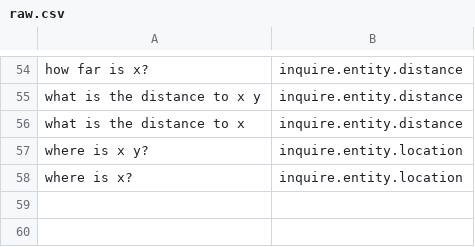
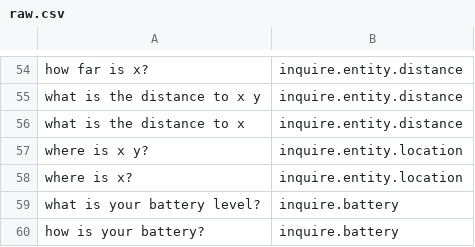
Before and after one commit to dungba88/jenova, a CSV file: server/cache/data/default/raw.csv, drawn as a sheet; only a part is shown, gaps mark what is left out; the diff names each change by its address in the sheet, - before the commit and + after, or states it on an @@ line.

Commit message:
add train data

```diff
--- a/server/cache/data/default/raw.csv
+++ b/server/cache/data/default/raw.csv
+row 59: what is your battery level? | inquire.battery
+row 60: how is your battery? | inquire.battery
```
Also changed, not shown: 4 other files.
